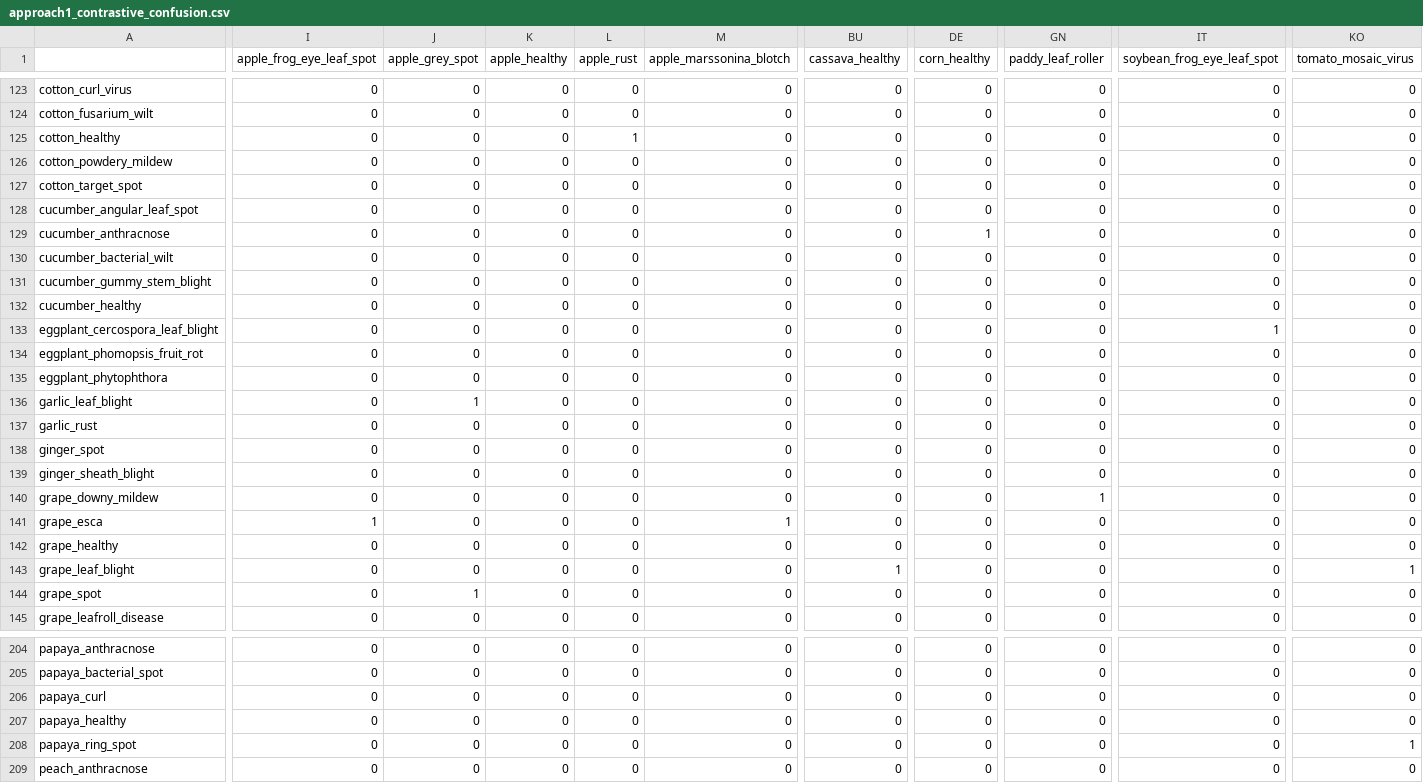
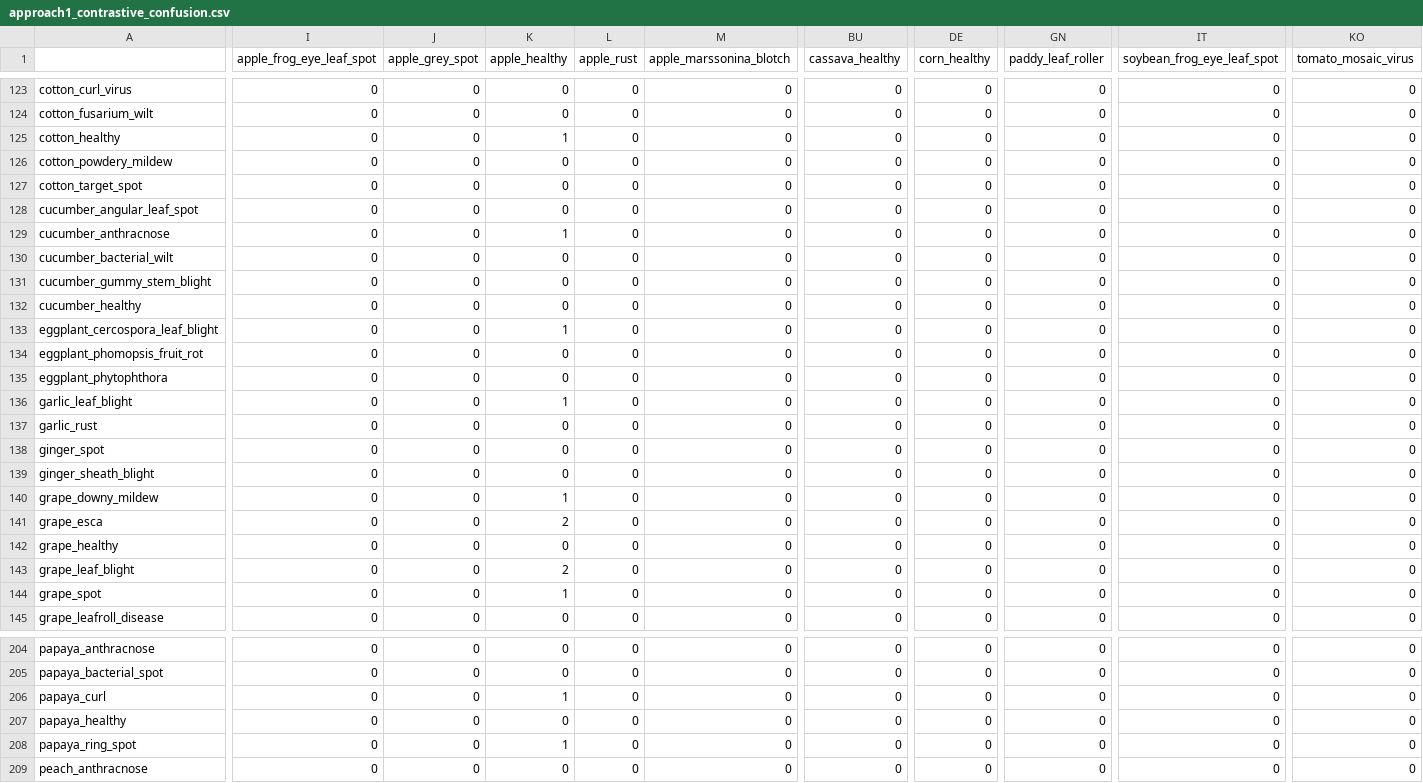
Before and after one commit to COS30082-ML-Project-2026/COS30082-Plant-Disease-OOD, a CSV file: results/approach1/approach1_contrastive_confusion.csv, drawn as a sheet; only a part is shown, gaps mark what is left out; the diff covers the shown part only; the diff names each change by its address in the sheet, - before the commit and + after, or states it on an @@ line.

```diff
--- a/results/approach1/approach1_contrastive_confusion.csv
+++ b/results/approach1/approach1_contrastive_confusion.csv
-K125 (apple_healthy): 0
+K125 (apple_healthy): 1
-L125 (apple_rust): 1
+L125 (apple_rust): 0
-K129 (apple_healthy): 0
+K129 (apple_healthy): 1
-DE129 (corn_healthy): 1
+DE129 (corn_healthy): 0
-K133 (apple_healthy): 0
+K133 (apple_healthy): 1
-IT133 (soybean_frog_eye_leaf_spot): 1
+IT133 (soybean_frog_eye_leaf_spot): 0
-J136 (apple_grey_spot): 1
+J136 (apple_grey_spot): 0
-K136 (apple_healthy): 0
+K136 (apple_healthy): 1
-K140 (apple_healthy): 0
+K140 (apple_healthy): 1
-GN140 (paddy_leaf_roller): 1
+GN140 (paddy_leaf_roller): 0
-I141 (apple_frog_eye_leaf_spot): 1
+I141 (apple_frog_eye_leaf_spot): 0
-K141 (apple_healthy): 0
+K141 (apple_healthy): 2
-M141 (apple_marssonina_blotch): 1
+M141 (apple_marssonina_blotch): 0
-K143 (apple_healthy): 0
+K143 (apple_healthy): 2
-BU143 (cassava_healthy): 1
+BU143 (cassava_healthy): 0
-KO143 (tomato_mosaic_virus): 1
+KO143 (tomato_mosaic_virus): 0
-J144 (apple_grey_spot): 1
+J144 (apple_grey_spot): 0
-K144 (apple_healthy): 0
+K144 (apple_healthy): 1
-K206 (apple_healthy): 0
+K206 (apple_healthy): 1
-K208 (apple_healthy): 0
+K208 (apple_healthy): 1
-KO208 (tomato_mosaic_virus): 1
+KO208 (tomato_mosaic_virus): 0
```
Also changed, not shown: 157 edited cells elsewhere in this file, 3 other files.
